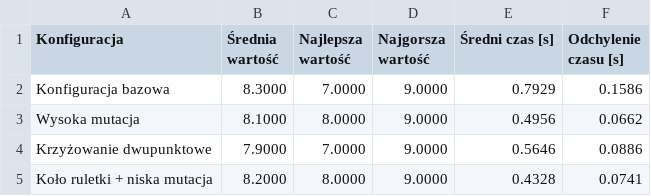
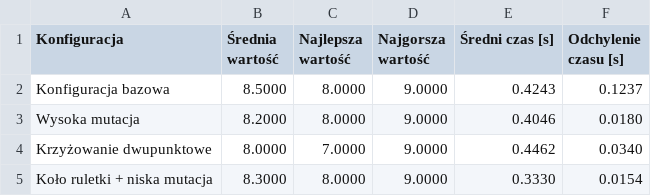
Before and after one commit to DWilg/OE_Projekt_1, a CSV file: comparison_results.csv, drawn as a sheet.

```diff
--- a/comparison_results.csv
+++ b/comparison_results.csv
@@ -1,5 +1,5 @@
 Konfiguracja,Średnia wartość,Najlepsza wartość,Najgorsza wartość,Średni czas [s],Odchylenie czasu [s]
-Konfiguracja bazowa,8.3000,7.0000,9.0000,0.7929,0.1586
-Wysoka mutacja,8.1000,8.0000,9.0000,0.4956,0.0662
-Krzyżowanie dwupunktowe,7.9000,7.0000,9.0000,0.5646,0.0886
-Koło ruletki + niska mutacja,8.2000,8.0000,9.0000,0.4328,0.0741
+Konfiguracja bazowa,8.5000,8.0000,9.0000,0.4243,0.1237
+Wysoka mutacja,8.2000,8.0000,9.0000,0.4046,0.0180
+Krzyżowanie dwupunktowe,8.0000,7.0000,9.0000,0.4462,0.0340
+Koło ruletki + niska mutacja,8.3000,8.0000,9.0000,0.3330,0.0154
```
Also changed, not shown: algorithm_results.csv, 2 other files.
